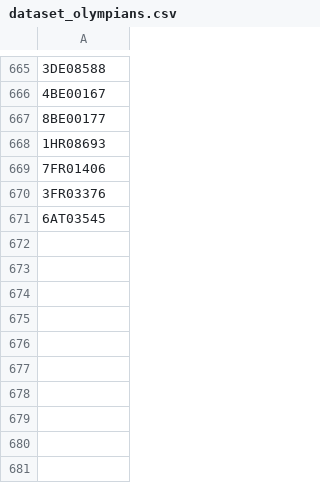
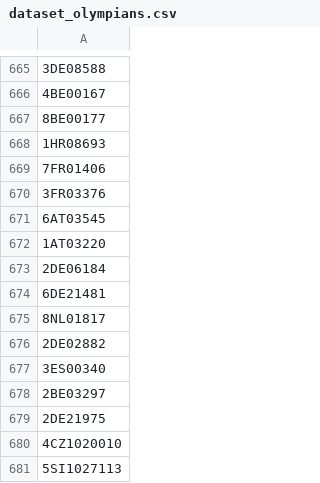
Before and after one commit to valdal14/olympy, a CSV file: dataset_olympians.csv, drawn as a sheet; only a part is shown, gaps mark what is left out; the diff names each change by its address in the sheet, - before the commit and + after, or states it on an @@ line.

Commit message:
Automated CSV data append at 2026-03-23T16:30:00+00:00

```diff
--- a/dataset_olympians.csv
+++ b/dataset_olympians.csv
+row 672: 1AT03220
+row 673: 2DE06184
+row 674: 6DE21481
+row 675: 8NL01817
+row 676: 2DE02882
+row 677: 3ES00340
+row 678: 2BE03297
+row 679: 2DE21975
+row 680: 4CZ1020010
+row 681: 5SI1027113
```
